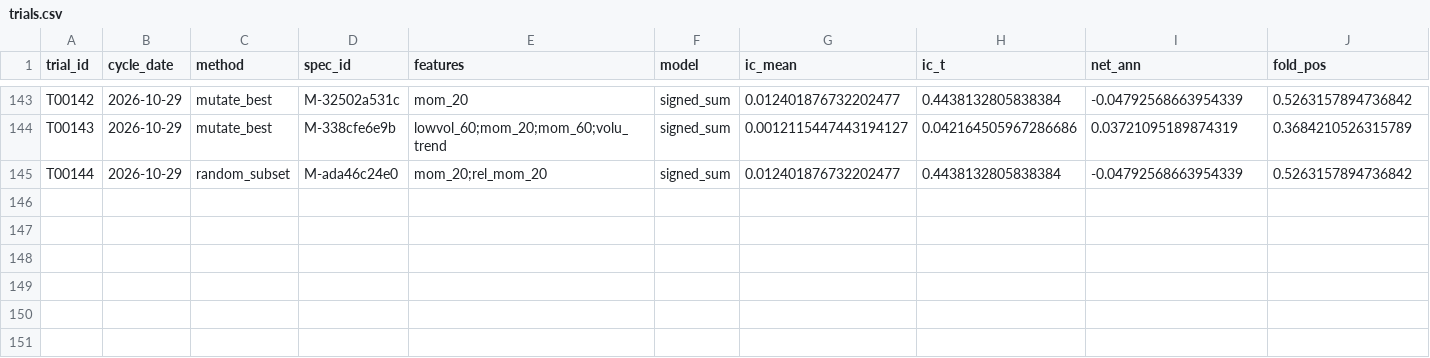
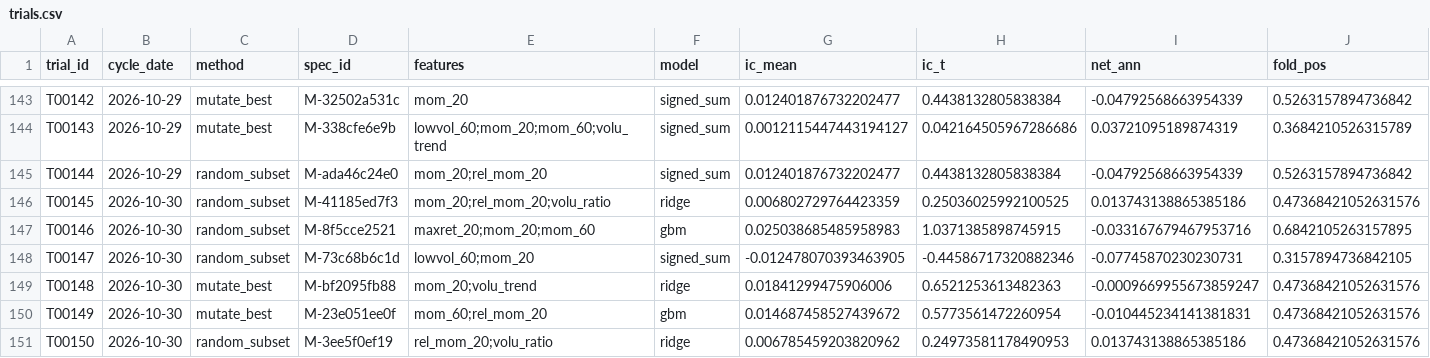
Before and after one commit to tranngocthang12-gif/TRUNG-T-M-T-I-CH-NH-Financial-Intelligence-Media-Factory, a CSV file: research/trials.csv, drawn as a sheet; only a part is shown, gaps mark what is left out; rows hold the shown columns only; the diff names each change by its address in the sheet, - before the commit and + after, or states it on an @@ line.

```diff
--- a/research/trials.csv
+++ b/research/trials.csv
+row 146: T00145 | 2026-10-30 | random_subset | M-41185ed7f3 | mom_20;rel_mom_20;volu_ratio | ridge | 0.006802729764423359 | 0.25036025992100525 | 0.013743138865385186 | 0.47368421052631576
+row 147: T00146 | 2026-10-30 | random_subset | M-8f5cce2521 | maxret_20;mom_20;mom_60 | gbm | 0.025038685485958983 | 1.0371385898745915 | -0.033167679467953716 | 0.6842105263157895
+row 148: T00147 | 2026-10-30 | random_subset | M-73c68b6c1d | lowvol_60;mom_20 | signed_sum | -0.012478070393463905 | -0.44586717320882346 | -0.07745870230230731 | 0.3157894736842105
+row 149: T00148 | 2026-10-30 | mutate_best | M-bf2095fb88 | mom_20;volu_trend | ridge | 0.01841299475906006 | 0.6521253613482363 | -0.0009669955673859247 | 0.47368421052631576
+row 150: T00149 | 2026-10-30 | mutate_best | M-23e051ee0f | mom_60;rel_mom_20 | gbm | 0.014687458527439672 | 0.5773561472260954 | -0.010445234141381831 | 0.47368421052631576
+row 151: T00150 | 2026-10-30 | random_subset | M-3ee5f0ef19 | rel_mom_20;volu_ratio | ridge | 0.006785459203820962 | 0.24973581178490953 | 0.013743138865385186 | 0.47368421052631576
```
Also changed, not shown: data/derived/adjustment_factors.csv, data/derived/quality_flags.csv, 11 other files.
